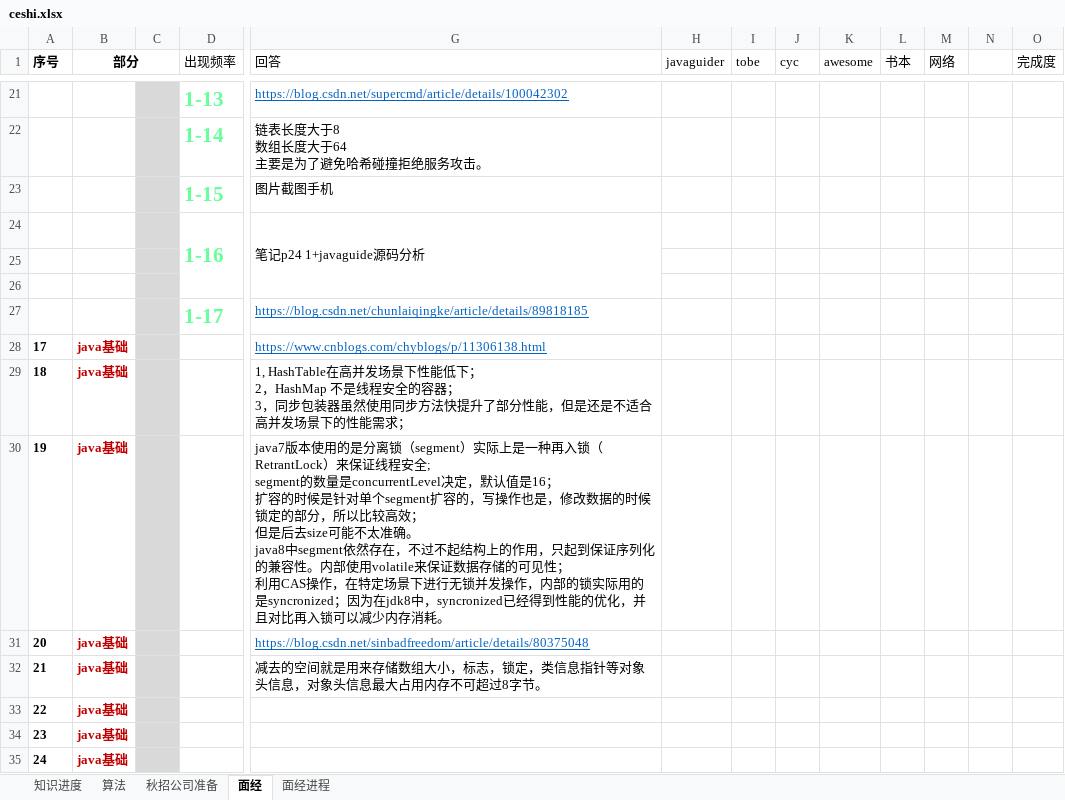
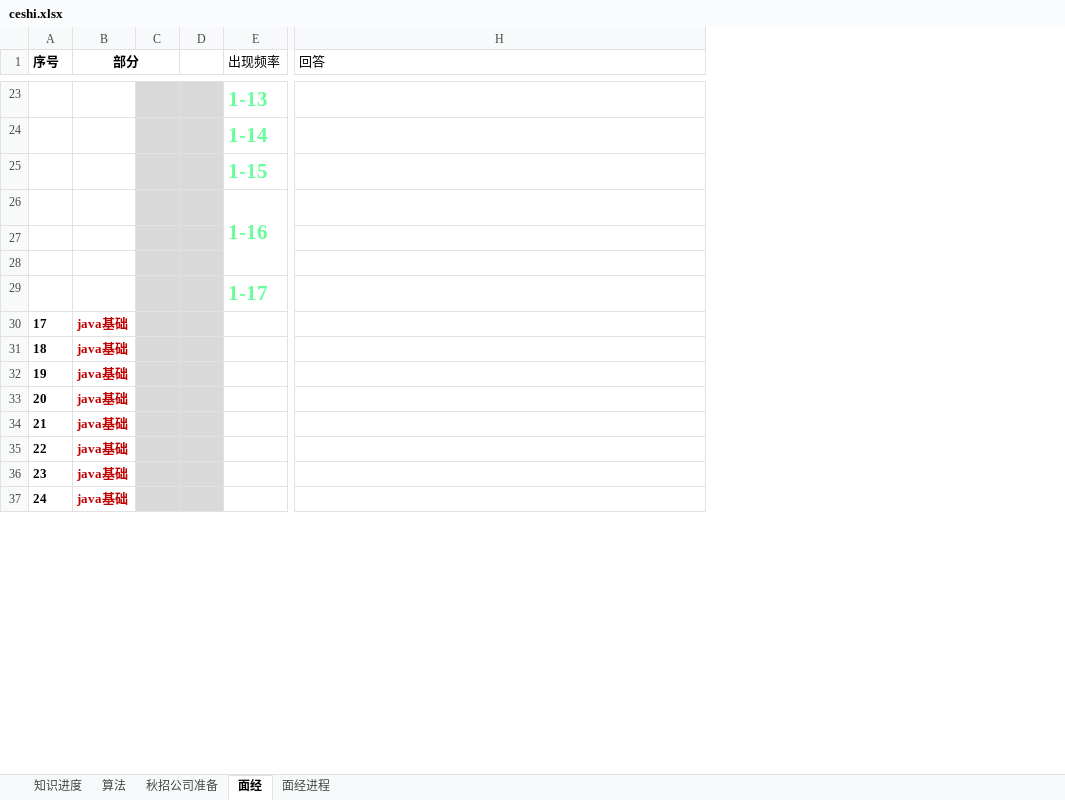
Before and after one commit to codefool0307/Codefool0307_Blog, an Excel workbook: docs/ceshi.xlsx, sheet 面经, drawn as a sheet; only a part is shown, gaps mark what is left out; values as stored, in another font and other column widths than the file's, no borders; removed rows and columns are numbered as before the commit, all else as after; ↵ is a line break in a cell; the diff covers the shown part only; the diff names each change by its address in the sheet, - before the commit and + after, or states it on an @@ line.

```diff
--- a/docs/ceshi.xlsx (sheet 面经)
+++ b/docs/ceshi.xlsx (sheet 面经)
+column D, empty
-column H (javaguider), empty
-column I (tobe), empty
-column J (cyc), empty
-column K (awesome), empty
-column L (书本), empty
-column M (网络), empty
-column N, empty
-column O (完成度), empty
-H23 (回答): https://blog.csdn.net/supercmd/article/details/100042302
+H23 (回答): (empty)
-H24 (回答): 链表长度大于8 ↵ 数组长度大于64 ↵ 主要是为了避免哈希碰撞拒绝服务攻击。
+H24 (回答): (empty)
-H25 (回答): 图片截图手机
+H25 (回答): (empty)
-H26 (回答): 笔记p24 1+javaguide源码分析
+H26 (回答): (empty)
-G24:G26 merged
-H29 (回答): https://blog.csdn.net/chunlaiqingke/article/details/89818185
+H29 (回答): (empty)
-H30 (回答): https://www.cnblogs.com/chyblogs/p/11306138.html
+H30 (回答): (empty)
-H31 (回答): 1, HashTable在高并发场景下性能低下； ↵ 2，HashMap 不是线程安全的容器； ↵ 3，同步包装器虽然使用同步方法快提升了部分性能，但是还是不适合高并发场景下的性能需求；
+H31 (回答): (empty)
-H32 (回答): java7版本使用的是分离锁（segment）实际上是一种再入锁（RetrantLock）来保证线程安全; ↵ segment的数量是concurrentLevel决定，默认值是16； ↵ 扩容的时候是针对单个segment扩容的，写操作也是，修改数据的时候锁定的部分，所以比较高效； ↵ 但是后去size可能不太准确。 ↵ java8中segment依然存在，不过不起结构上的作用，只起到保证序列化的兼容性。内部使用volatile来保证数据存储的可见性； ↵ 利用CAS操作，在特定场景下进行无锁并发操作，内部的锁实际用的是syncronized；因为在jdk8中，syncronized已经得到性能的优化，并且对比再入锁可以减少内存消耗。
+H32 (回答): (empty)
-H33 (回答): https://blog.csdn.net/sinbadfreedom/article/details/80375048
+H33 (回答): (empty)
-H34 (回答): 减去的空间就是用来存储数组大小，标志，锁定，类信息指针等对象头信息，对象头信息最大占用内存不可超过8字节。
+H34 (回答): (empty)
```
Also changed, not shown: 3 added rows, 1 removed row, 16 edited cells, cell formats and merged cells elsewhere in this sheet.
